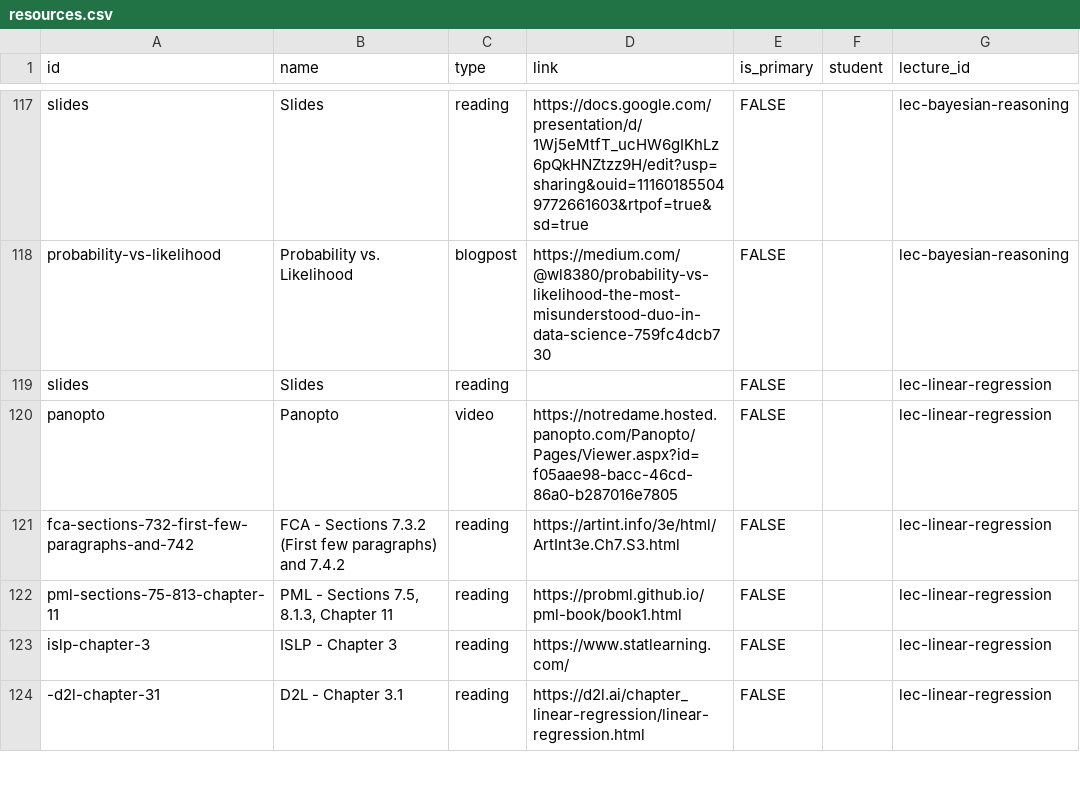
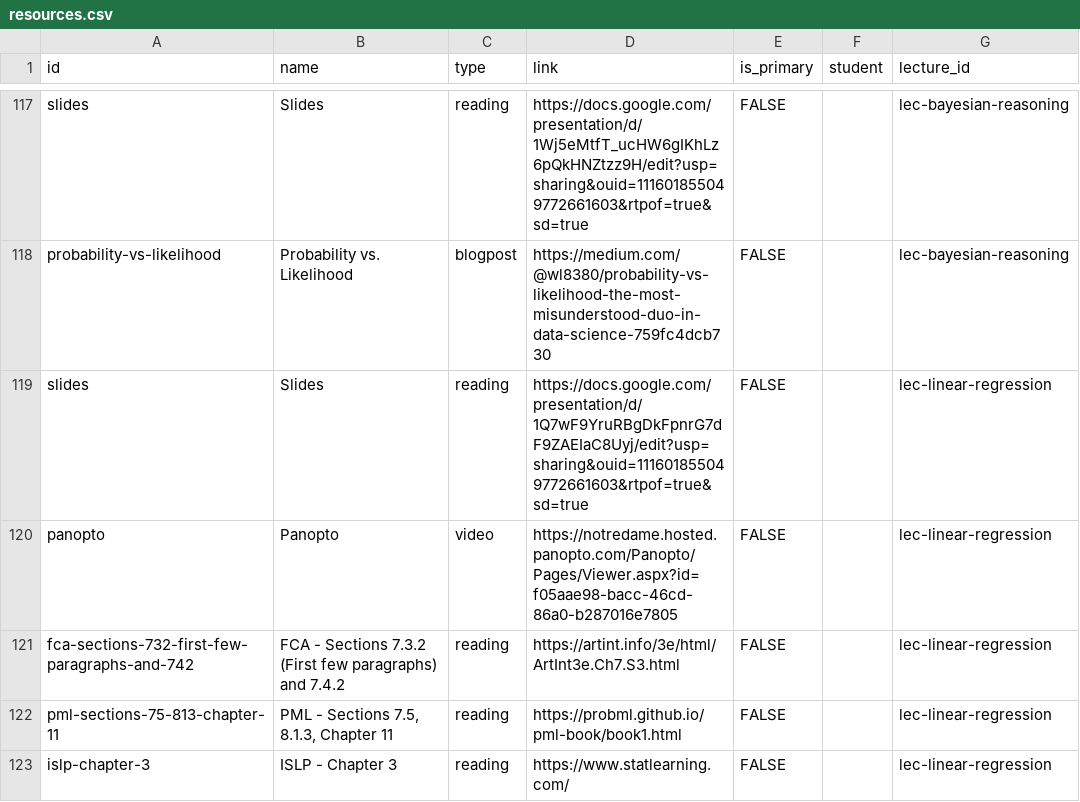
Before and after one commit to nd-cse-30124-fa25/nd-cse-30124-fa25.github.io, a CSV file: docs/static/csv/resources.csv, drawn as a sheet; only a part is shown, gaps mark what is left out; the shorter side is filled out with more unchanged rows.

```diff
--- a/docs/static/csv/resources.csv
+++ b/docs/static/csv/resources.csv
@@ -118,3 +118,3 @@ slides,Slides,reading,https://docs.google.com/presentation/d/1Wj5eMtfT_ucHW6gIKh
 probability-vs-likelihood,Probability vs. Likelihood,blogpost,https://medium.com/@wl8380/probability-vs-likelihood-the-most-misunderstood-duo-in-data-science-759fc4dcb730,FALSE,,lec-bayesian-reasoning
-slides,Slides,reading,,FALSE,,lec-linear-regression
+slides,Slides,reading,https://docs.google.com/presentation/d/1Q7wF9YruRBgDkFpnrG7dF9ZAEIaC8Uyj/edit?usp=sharing&ouid=111601855049772661603&rtpof=true&sd=true,FALSE,,lec-linear-regression
 panopto,Panopto,video,https://notredame.hosted.panopto.com/Panopto/Pages/Viewer.aspx?id=f05aae98-bacc-46cd-86a0-b287016e7805,FALSE,,lec-linear-regression
```
Also changed, not shown: 2 other files.
